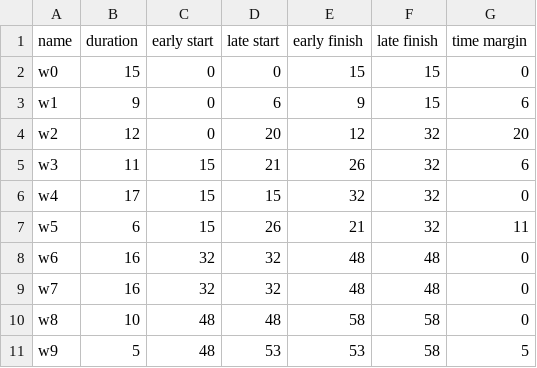
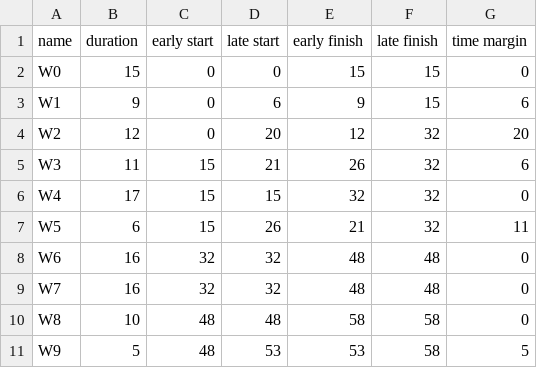
Before and after one commit to SadBattlecruiser/CAD-PLM, a CSV file: PLM-2/out.csv, drawn as a sheet.

```diff
--- a/PLM-2/out.csv
+++ b/PLM-2/out.csv
@@ -1,11 +1,11 @@
 name,duration,early start,late start,early finish,late finish,time margin
-w0,15,0,0,15,15,0
-w1,9,0,6,9,15,6
-w2,12,0,20,12,32,20
-w3,11,15,21,26,32,6
-w4,17,15,15,32,32,0
-w5,6,15,26,21,32,11
-w6,16,32,32,48,48,0
-w7,16,32,32,48,48,0
-w8,10,48,48,58,58,0
-w9,5,48,53,53,58,5
+W0,15,0,0,15,15,0
+W1,9,0,6,9,15,6
+W2,12,0,20,12,32,20
+W3,11,15,21,26,32,6
+W4,17,15,15,32,32,0
+W5,6,15,26,21,32,11
+W6,16,32,32,48,48,0
+W7,16,32,32,48,48,0
+W8,10,48,48,58,58,0
+W9,5,48,53,53,58,5
```
Also changed, not shown: 4 other files.
